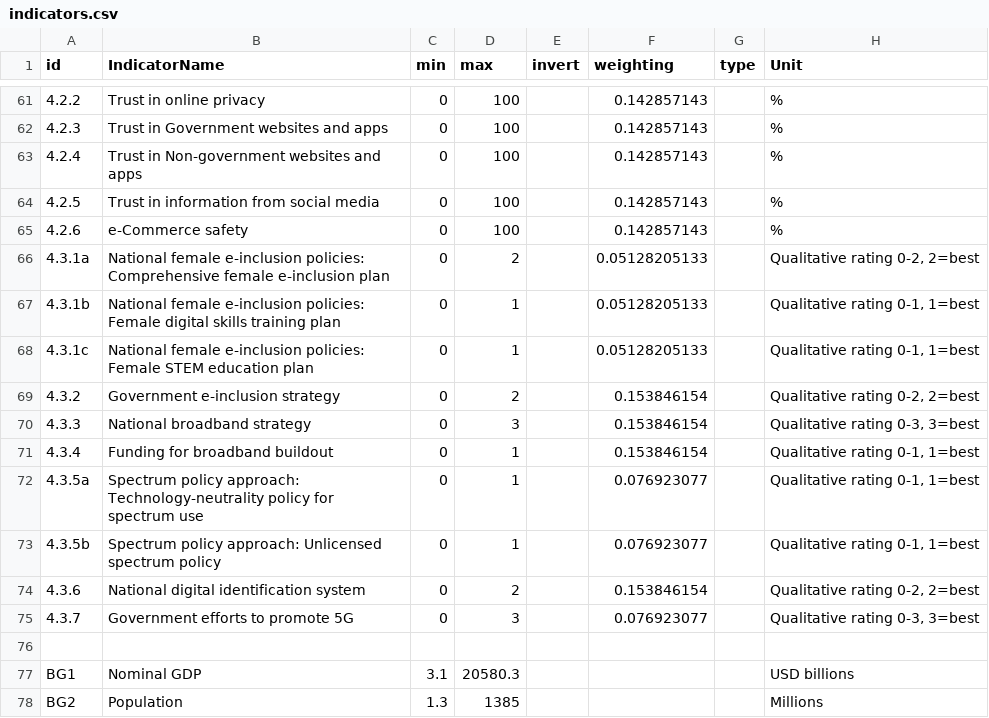
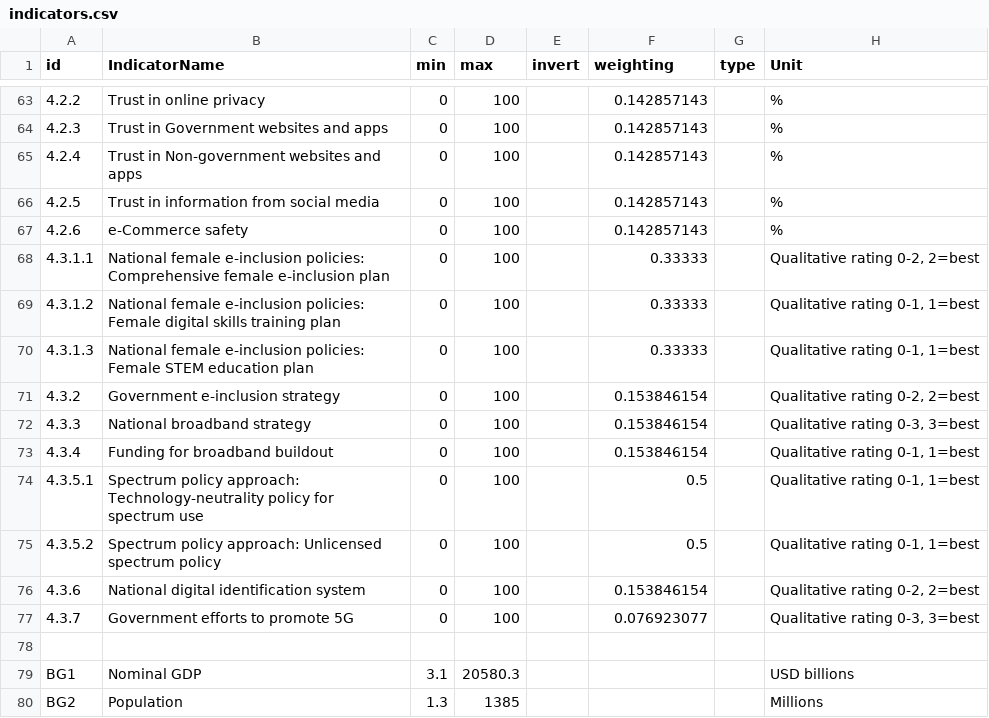
Before and after one commit to signal-noise/index-core, a CSV file: data/inclusiveinternet/indicators.csv, drawn as a sheet; only a part is shown, gaps mark what is left out; addresses are those after the commit; the diff covers the shown part only; the diff names each change by its address in the sheet, - before the commit and + after, or states it on an @@ line.

```diff
--- a/data/inclusiveinternet/indicators.csv
+++ b/data/inclusiveinternet/indicators.csv
-A68 (id): 4.3.1a
+A68 (id): 4.3.1.1
-D68 (max): 2
+D68 (max): 100
-F68:F70 (weighting): 0.05128205133
+F68:F70 (weighting): 0.33333
-A69 (id): 4.3.1b
+A69 (id): 4.3.1.2
-D69:D70 (max): 1
+D69:D70 (max): 100
-A70 (id): 4.3.1c
+A70 (id): 4.3.1.3
-D71 (max): 2
+D71 (max): 100
-D72 (max): 3
+D72 (max): 100
-D73:D75 (max): 1
+D73:D75 (max): 100
-A74 (id): 4.3.5a
+A74 (id): 4.3.5.1
-F74:F75 (weighting): 0.076923077
+F74:F75 (weighting): 0.5
-A75 (id): 4.3.5b
+A75 (id): 4.3.5.2
-D76 (max): 2
+D76 (max): 100
-D77 (max): 3
+D77 (max): 100
```
Also changed, not shown: 2 added rows and 38 edited cells elsewhere in this file, data/inclusiveinternet/entities.csv, 4 other files.
